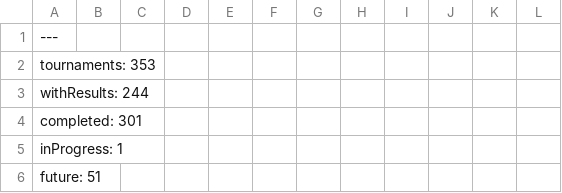
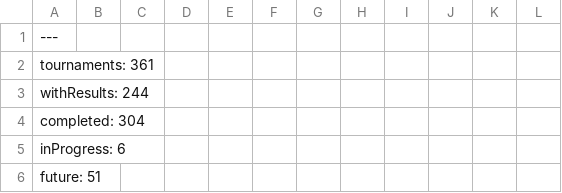
Before and after one commit to slam10s/college-data, a TSV file: 2021-22/tournaments.tsv, drawn as a sheet; only a part is shown; the diff covers the shown part only.

```diff
--- a/2021-22/tournaments.tsv
+++ b/2021-22/tournaments.tsv
@@ -1,6 +1,6 @@
 ---
-tournaments: 353
+tournaments: 361
 withResults: 244
-completed: 301
-inProgress: 1
+completed: 304
+inProgress: 6
 future: 51
```
Also changed, not shown: 8 added rows and 10 edited cells elsewhere in this file, 2021-22/events.tsv, 2021-22/men-doubles.tsv, 5 other files.
